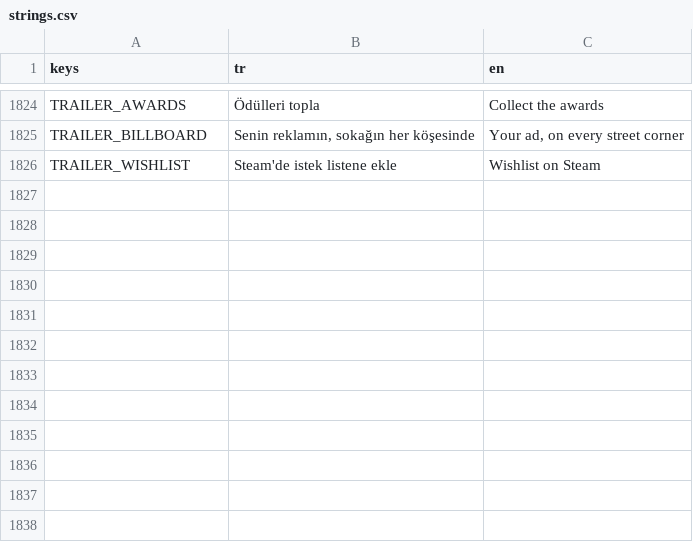
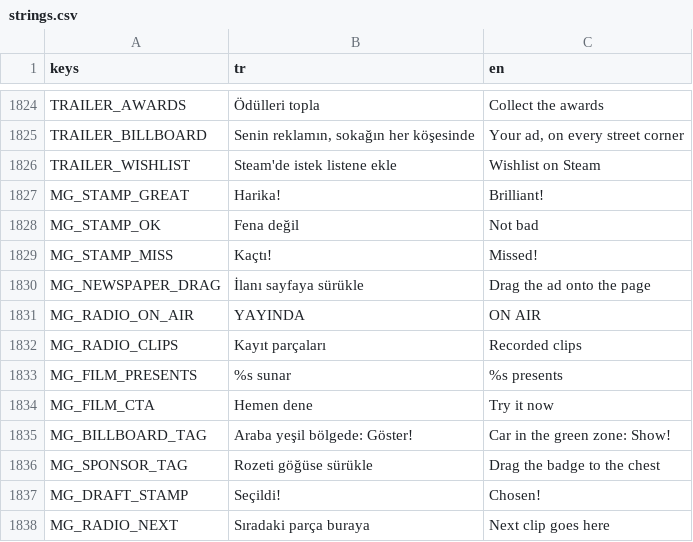
Before and after one commit to onursonmezz/AD_TYCOON, a CSV file: localization/strings.csv, drawn as a sheet; only a part is shown, gaps mark what is left out; the diff names each change by its address in the sheet, - before the commit and + after, or states it on an @@ line.

```diff
--- a/localization/strings.csv
+++ b/localization/strings.csv
+row 1827: MG_STAMP_GREAT | Harika! | Brilliant!
+row 1828: MG_STAMP_OK | Fena değil | Not bad
+row 1829: MG_STAMP_MISS | Kaçtı! | Missed!
+row 1830: MG_NEWSPAPER_DRAG | İlanı sayfaya sürükle | Drag the ad onto the page
+row 1831: MG_RADIO_ON_AIR | YAYINDA | ON AIR
+row 1832: MG_RADIO_CLIPS | Kayıt parçaları | Recorded clips
+row 1833: MG_FILM_PRESENTS | %s sunar | %s presents
+row 1834: MG_FILM_CTA | Hemen dene | Try it now
+row 1835: MG_BILLBOARD_TAG | Araba yeşil bölgede: Göster! | Car in the green zone: Show!
+row 1836: MG_SPONSOR_TAG | Rozeti göğüse sürükle | Drag the badge to the chest
+row 1837: MG_DRAFT_STAMP | Seçildi! | Chosen!
+row 1838: MG_RADIO_NEXT | Sıradaki parça buraya | Next clip goes here
```
Also changed, not shown: 14 other files.
